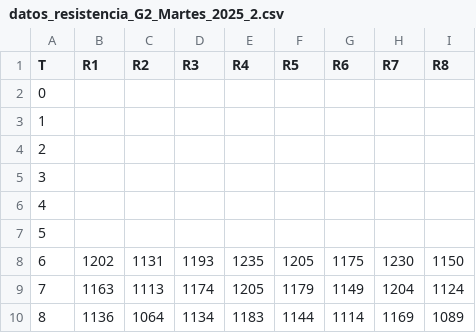
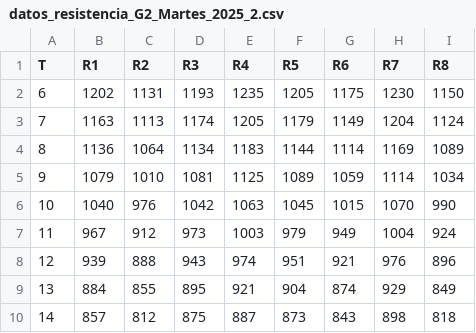
Before and after one commit to AoiToori/Datos, a CSV file: resistencia/datos_resistencia_G2_Martes_2025_2.csv, drawn as a sheet; only a part is shown; the shorter side is filled out with more unchanged rows; the diff names each change by its address in the sheet, - before the commit and + after, or states it on an @@ line.

Commit message:
Add files via upload

```diff
--- a/resistencia/datos_resistencia_G2_Martes_2025_2.csv
+++ b/resistencia/datos_resistencia_G2_Martes_2025_2.csv
-row 2: 0
-row 3: 1
-row 4: 2
-row 5: 3
-row 6: 4
-row 7: 5
```
